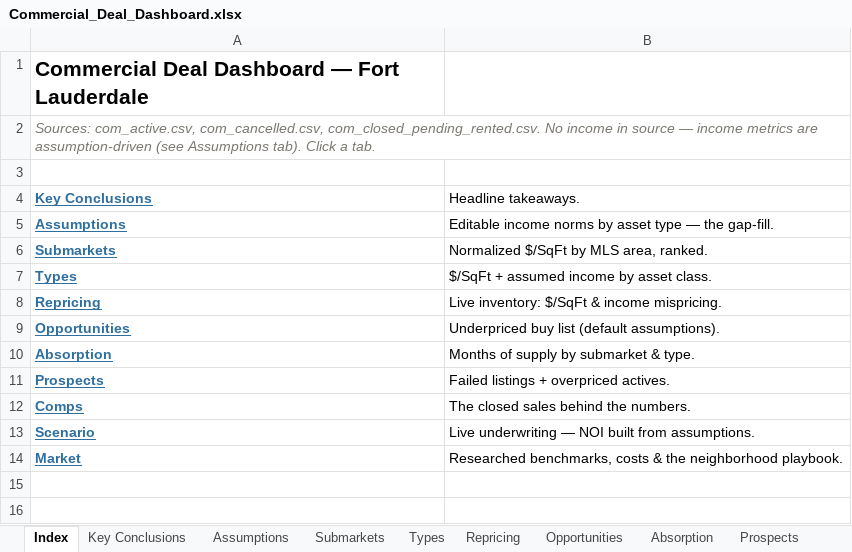
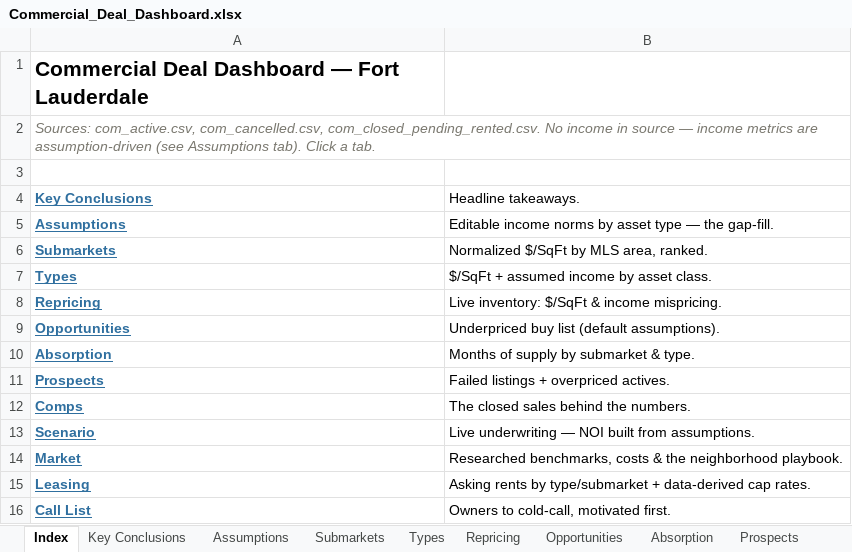
Before and after one commit to aidanesimire-ops/Aida-respository, an Excel workbook: commercial/outputs/Commercial_Deal_Dashboard.xlsx, sheet Index, drawn as a sheet; values as stored, in another font and other column widths than the file's, no borders; the diff names each change by its address in the sheet, - before the commit and + after, or states it on an @@ line.

```diff
--- a/commercial/outputs/Commercial_Deal_Dashboard.xlsx (sheet Index)
+++ b/commercial/outputs/Commercial_Deal_Dashboard.xlsx (sheet Index)
+row 15: Leasing | Asking rents by type/submarket + data-derived cap rates.
+row 16: Call List | Owners to cold-call, motivated first.
```
Also changed, not shown: other sheet tabs, 16 other files.
